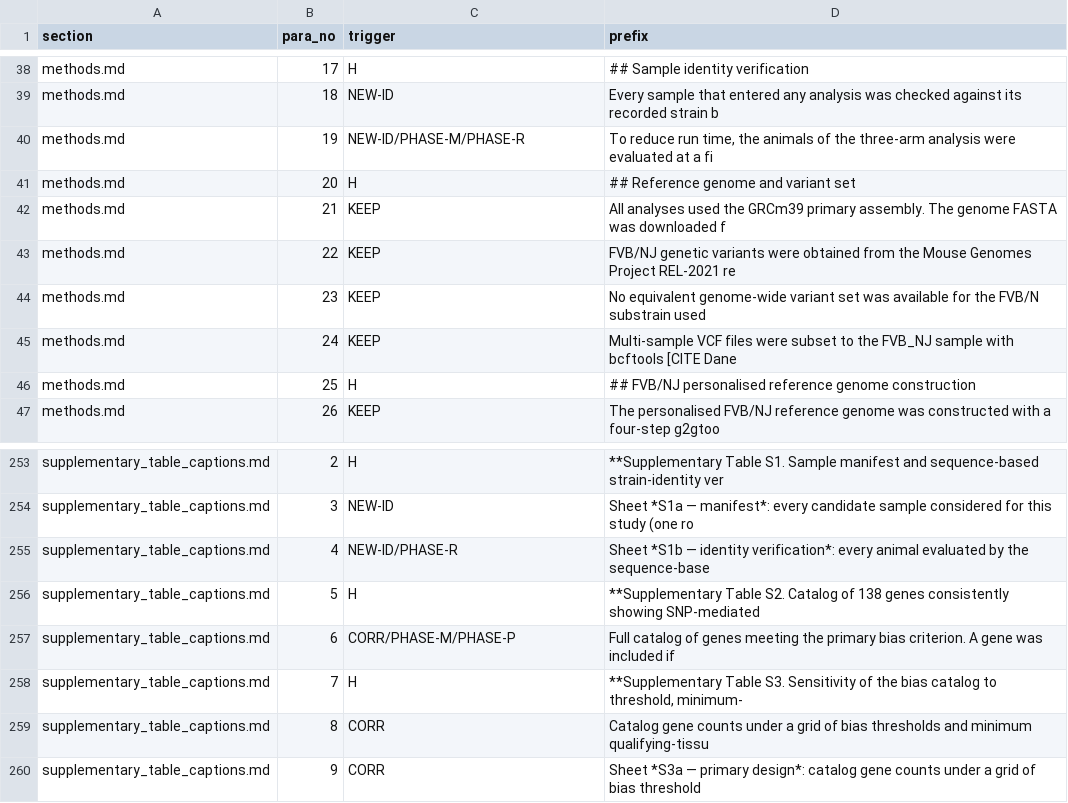
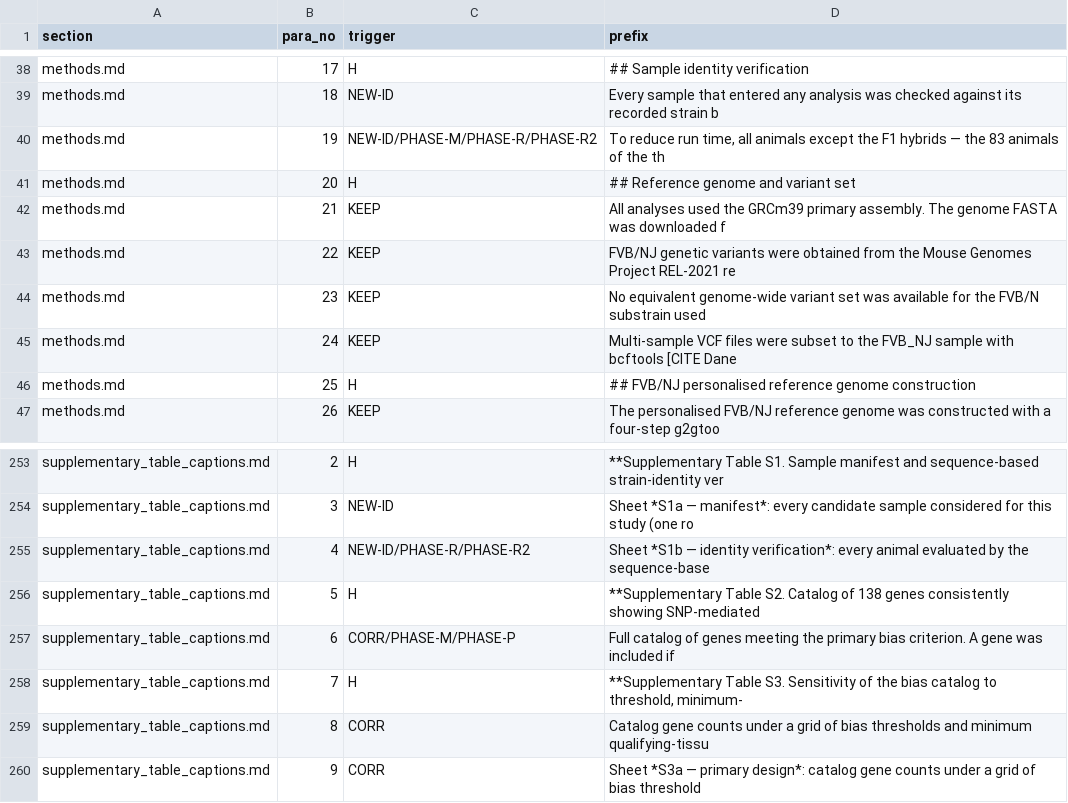
Before and after one commit to masakiwatanabe-labani/FVB-reference-bias-RNAseq, a TSV file: revision_v2/ledger_paragraph_triggers.tsv, drawn as a sheet; only a part is shown, gaps mark what is left out.

```diff
--- a/revision_v2/ledger_paragraph_triggers.tsv
+++ b/revision_v2/ledger_paragraph_triggers.tsv
@@ -39,3 +39,3 @@ methods.md	17	H	## Sample identity verification
 methods.md	18	NEW-ID	Every sample that entered any analysis was checked against its recorded strain b
-methods.md	19	NEW-ID/PHASE-M/PHASE-R	To reduce run time, the animals of the three-arm analysis were evaluated at a fi
+methods.md	19	NEW-ID/PHASE-M/PHASE-R/PHASE-R2	To reduce run time, all animals except the F1 hybrids — the 83 animals of the th
 methods.md	20	H	## Reference genome and variant set
@@ -254,3 +254,3 @@ supplementary_table_captions.md	2	H	**Supplementary Table S1. Sample manifest an
 supplementary_table_captions.md	3	NEW-ID	Sheet *S1a — manifest*: every candidate sample considered for this study (one ro
-supplementary_table_captions.md	4	NEW-ID/PHASE-R	Sheet *S1b — identity verification*: every animal evaluated by the sequence-base
+supplementary_table_captions.md	4	NEW-ID/PHASE-R/PHASE-R2	Sheet *S1b — identity verification*: every animal evaluated by the sequence-base
 supplementary_table_captions.md	5	H	**Supplementary Table S2. Catalog of 138 genes consistently showing SNP-mediated
```
Also changed, not shown: revision_v2/change_ledger.tsv, 8 other files.
